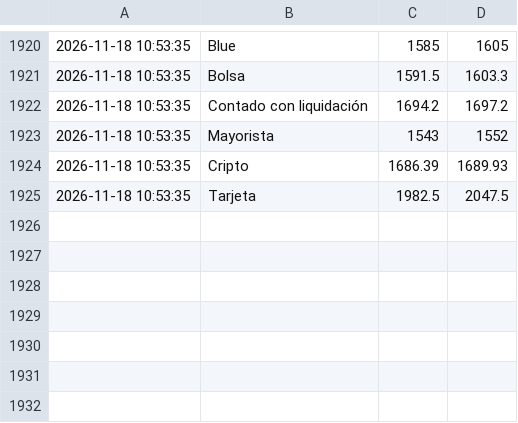
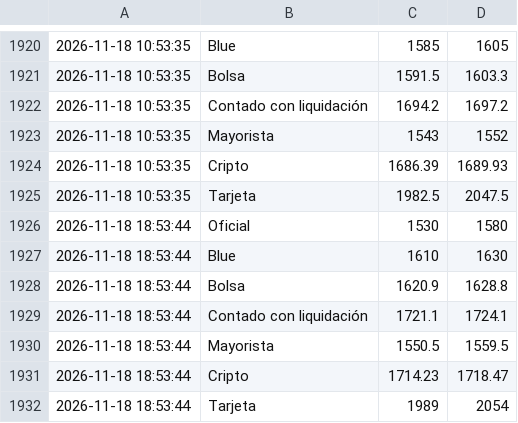
Before and after one commit to AlexisRobledoo/cotizador-dolar-ar, a CSV file: historico.csv, drawn as a sheet; only a part is shown, gaps mark what is left out.

```diff
--- a/historico.csv
+++ b/historico.csv
@@ -1925 +1925,8 @@
 2026-11-18 10:53:35,Tarjeta,1982.5,2047.5
+2026-11-18 18:53:44,Oficial,1530,1580
+2026-11-18 18:53:44,Blue,1610,1630
+2026-11-18 18:53:44,Bolsa,1620.9,1628.8
+2026-11-18 18:53:44,Contado con liquidación,1721.1,1724.1
+2026-11-18 18:53:44,Mayorista,1550.5,1559.5
+2026-11-18 18:53:44,Cripto,1714.23,1718.47
+2026-11-18 18:53:44,Tarjeta,1989,2054
```
